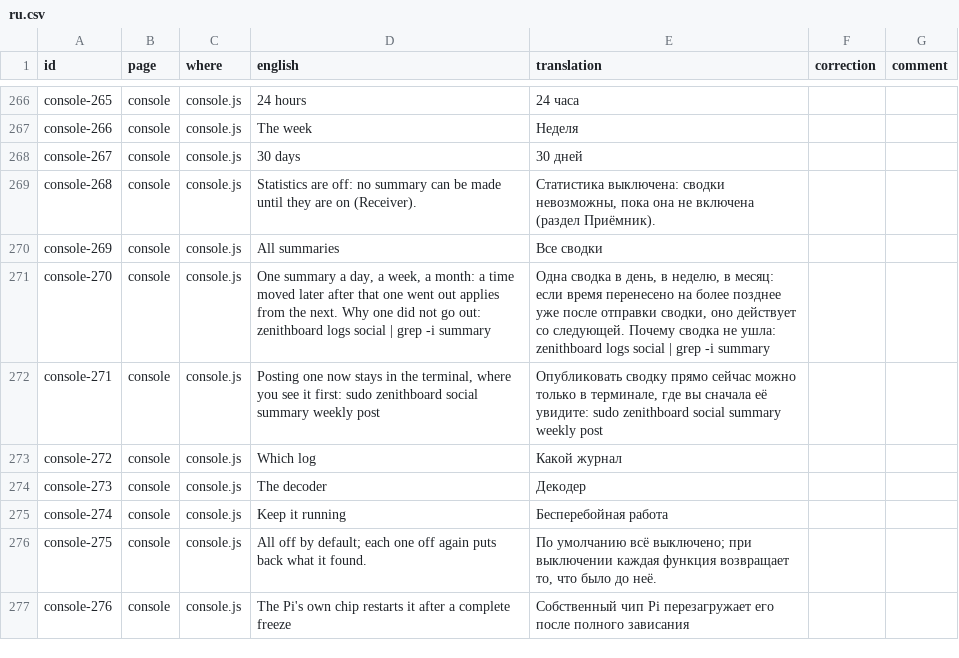
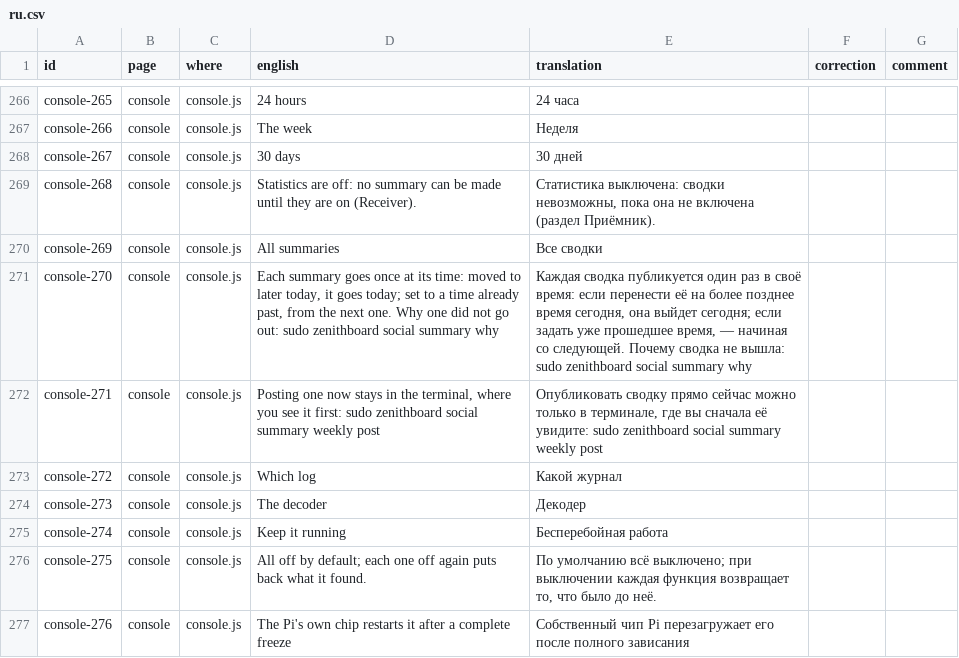
Before and after one commit to regis57/ZenithBoard, a CSV file: docs/translations/ru.csv, drawn as a sheet; only a part is shown, gaps mark what is left out.

Commit message:
0.49.0: summaries once per scheduled slot; social summary why (#164)

```diff
--- a/docs/translations/ru.csv
+++ b/docs/translations/ru.csv
@@ -270,3 +270,3 @@ console-268,console,console.js,Statistics are off: no summary can be made until
 console-269,console,console.js,All summaries,Все сводки,,
-console-270,console,console.js,"One summary a day, a week, a month: a time moved later after that one went out applies from the next. Why one did not go out: zenithboard logs social | grep -i summary","Одна сводка в день, в неделю, в месяц: если время перенесено на более позднее уже после отправки сводки, оно действует со следующей. Почему сводка не ушла: zenithboard logs social | grep -i summary",,
+console-270,console,console.js,"Each summary goes once at its time: moved to later today, it goes today; set to a time already past, from the next one. Why one did not go out: sudo zenithboard social summary why","Каждая сводка публикуется один раз в своё время: если перенести её на более позднее время сегодня, она выйдет сегодня; если задать уже прошедшее время, — начиная со следующей. Почему сводка не вышла: sudo zenithboard social summary why",,
 console-271,console,console.js,"Posting one now stays in the terminal, where you see it first: sudo zenithboard social summary weekly post","Опубликовать сводку прямо сейчас можно только в терминале, где вы сначала её увидите: sudo zenithboard social summary weekly post",,
```
Also changed, not shown: docs/translations/fr.csv, docs/translations/id.csv, 51 other files.
